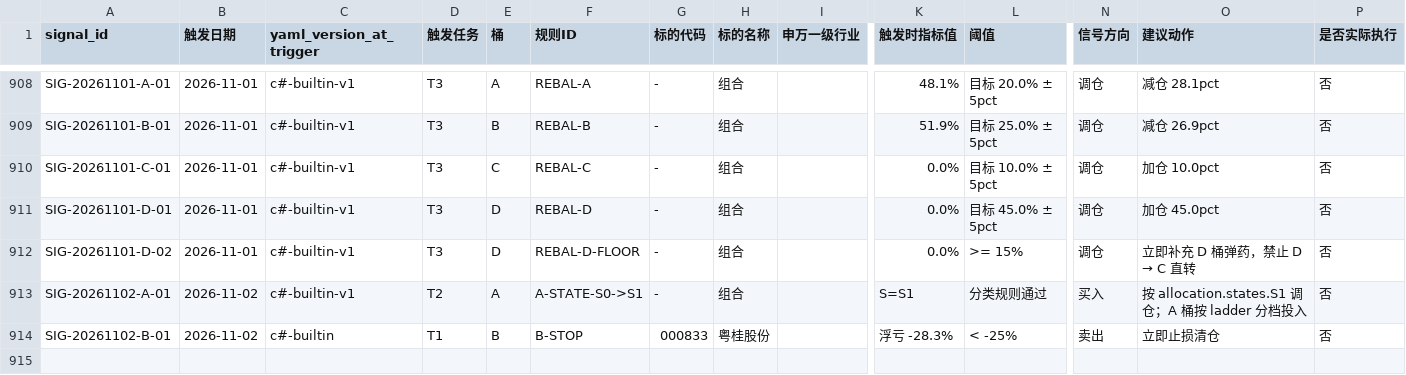
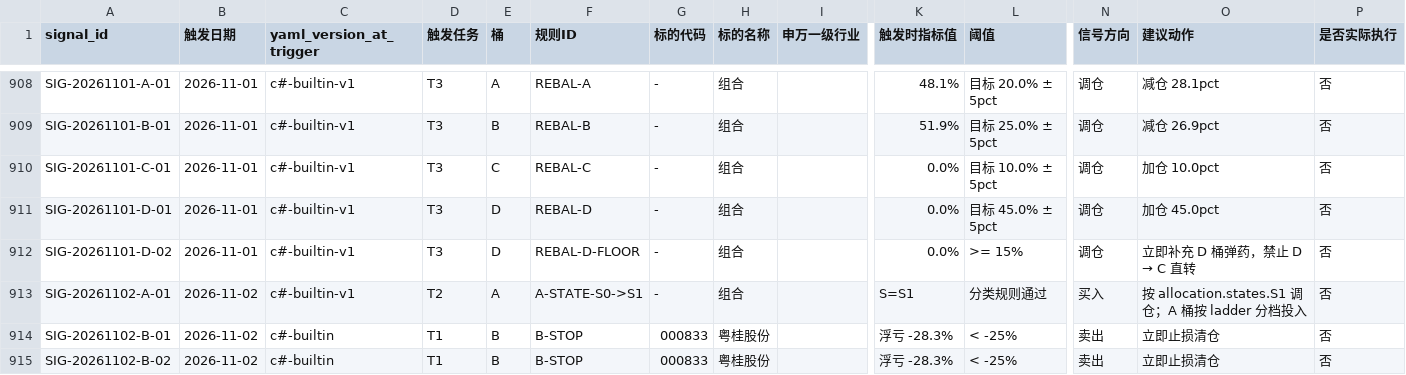
Before and after one commit to hitwhoyxw/stock_buy_notify, a CSV file: data/live_signal_log.csv, drawn as a sheet; only a part is shown, gaps mark what is left out; rows hold the shown columns only; the diff names each change by its address in the sheet, - before the commit and + after, or states it on an @@ line.

```diff
--- a/data/live_signal_log.csv
+++ b/data/live_signal_log.csv
+row 915: SIG-20261102-B-02 | 2026-11-02 | c#-builtin | T1 | B | B-STOP | 000833 | 粤桂股份 |  | 浮亏 -28.3% | < -25% | 卖出 | 立即止损清仓 | 否
```
Also changed, not shown: 2 other files.
